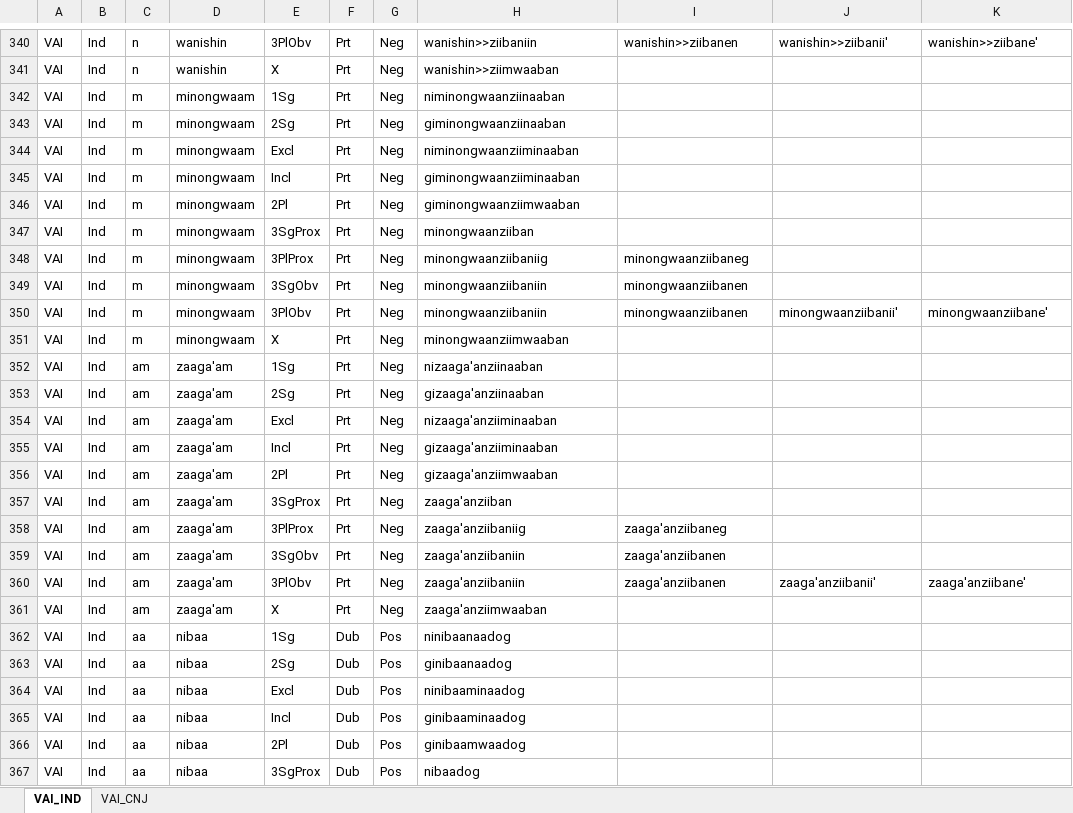
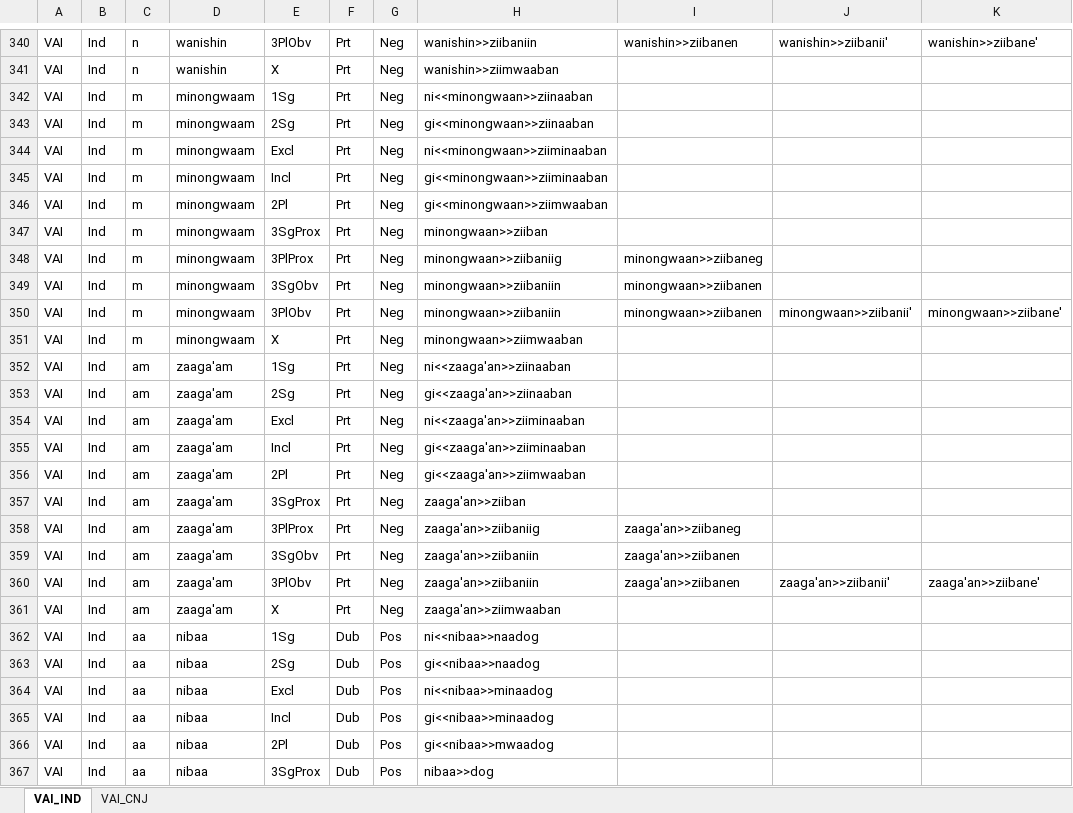
Before and after one commit to giellalt/lang-ciw, an Excel workbook: inc/flattened/createYaml/VAI-splitstem.xlsx, sheet VAI_IND, drawn as a sheet; only a part is shown, gaps mark what is left out; values as stored, in another font and other column widths than the file's, no borders; the diff covers the shown part only; the diff names each change by its address in the sheet, - before the commit and + after, or states it on an @@ line.

Commit message:
fix more VII typos

```diff
--- a/inc/flattened/createYaml/VAI-splitstem.xlsx (sheet VAI_IND)
+++ b/inc/flattened/createYaml/VAI-splitstem.xlsx (sheet VAI_IND)
-H342: niminongwaanziinaaban
+H342: ni<<minongwaan>>ziinaaban
-H343: giminongwaanziinaaban
+H343: gi<<minongwaan>>ziinaaban
-H344: niminongwaanziiminaaban
+H344: ni<<minongwaan>>ziiminaaban
-H345: giminongwaanziiminaaban
+H345: gi<<minongwaan>>ziiminaaban
-H346: giminongwaanziimwaaban
+H346: gi<<minongwaan>>ziimwaaban
-H347: minongwaanziiban
+H347: minongwaan>>ziiban
-H348: minongwaanziibaniig
+H348: minongwaan>>ziibaniig
-I348: minongwaanziibaneg
+I348: minongwaan>>ziibaneg
-H349:H350: minongwaanziibaniin
+H349:H350: minongwaan>>ziibaniin
-I349:I350: minongwaanziibanen
+I349:I350: minongwaan>>ziibanen
-J350: minongwaanziibanii'
+J350: minongwaan>>ziibanii'
-K350: minongwaanziibane'
+K350: minongwaan>>ziibane'
-H351: minongwaanziimwaaban
+H351: minongwaan>>ziimwaaban
-H352: nizaaga'anziinaaban
+H352: ni<<zaaga'an>>ziinaaban
-H353: gizaaga'anziinaaban
+H353: gi<<zaaga'an>>ziinaaban
-H354: nizaaga'anziiminaaban
+H354: ni<<zaaga'an>>ziiminaaban
-H355: gizaaga'anziiminaaban
+H355: gi<<zaaga'an>>ziiminaaban
-H356: gizaaga'anziimwaaban
+H356: gi<<zaaga'an>>ziimwaaban
-H357: zaaga'anziiban
+H357: zaaga'an>>ziiban
-H358: zaaga'anziibaniig
+H358: zaaga'an>>ziibaniig
-I358: zaaga'anziibaneg
+I358: zaaga'an>>ziibaneg
-H359:H360: zaaga'anziibaniin
+H359:H360: zaaga'an>>ziibaniin
-I359:I360: zaaga'anziibanen
+I359:I360: zaaga'an>>ziibanen
-J360: zaaga'anziibanii'
+J360: zaaga'an>>ziibanii'
-K360: zaaga'anziibane'
+K360: zaaga'an>>ziibane'
-H361: zaaga'anziimwaaban
+H361: zaaga'an>>ziimwaaban
-H362: ninibaanaadog
+H362: ni<<nibaa>>naadog
-H363: ginibaanaadog
+H363: gi<<nibaa>>naadog
-H364: ninibaaminaadog
+H364: ni<<nibaa>>minaadog
-H365: ginibaaminaadog
+H365: gi<<nibaa>>minaadog
-H366: ginibaamwaadog
+H366: gi<<nibaa>>mwaadog
-H367: nibaadog
+H367: nibaa>>dog
```
Also changed, not shown: 478 edited cells elsewhere in this sheet, sheet VAI_CNJ, inc/flattened/createYaml/VII-splitstems.xlsx, inc/flattened/createYaml/VTI.xlsx, 3 other files.
